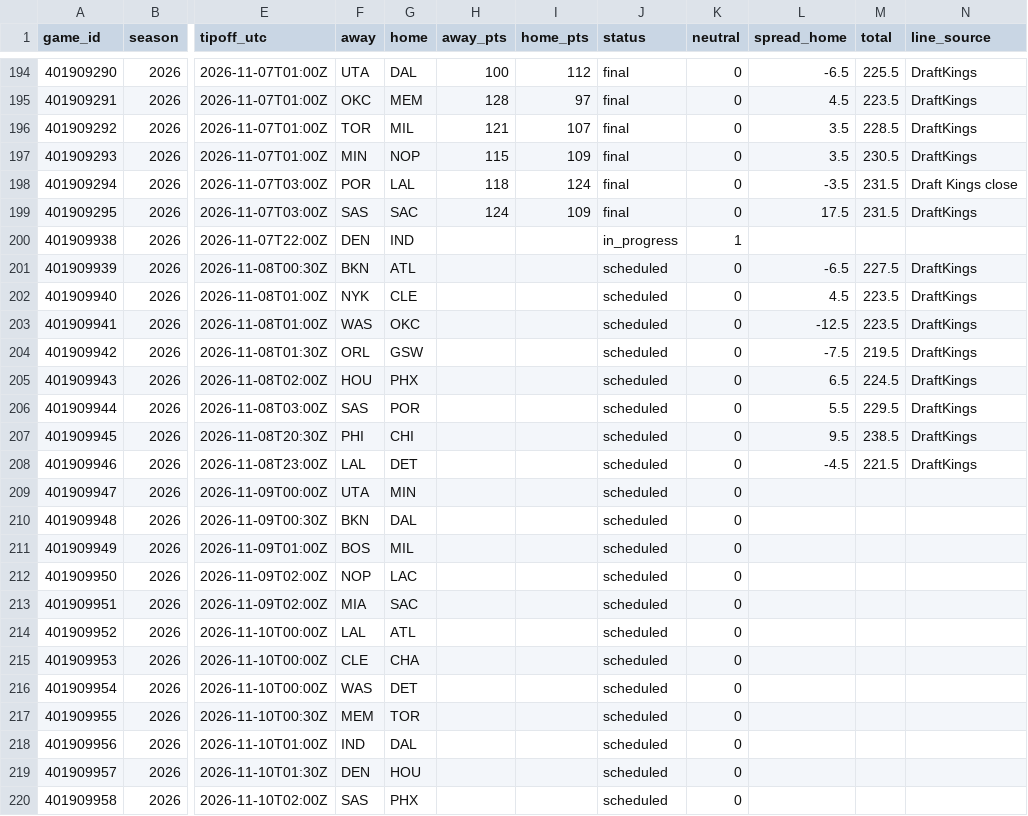
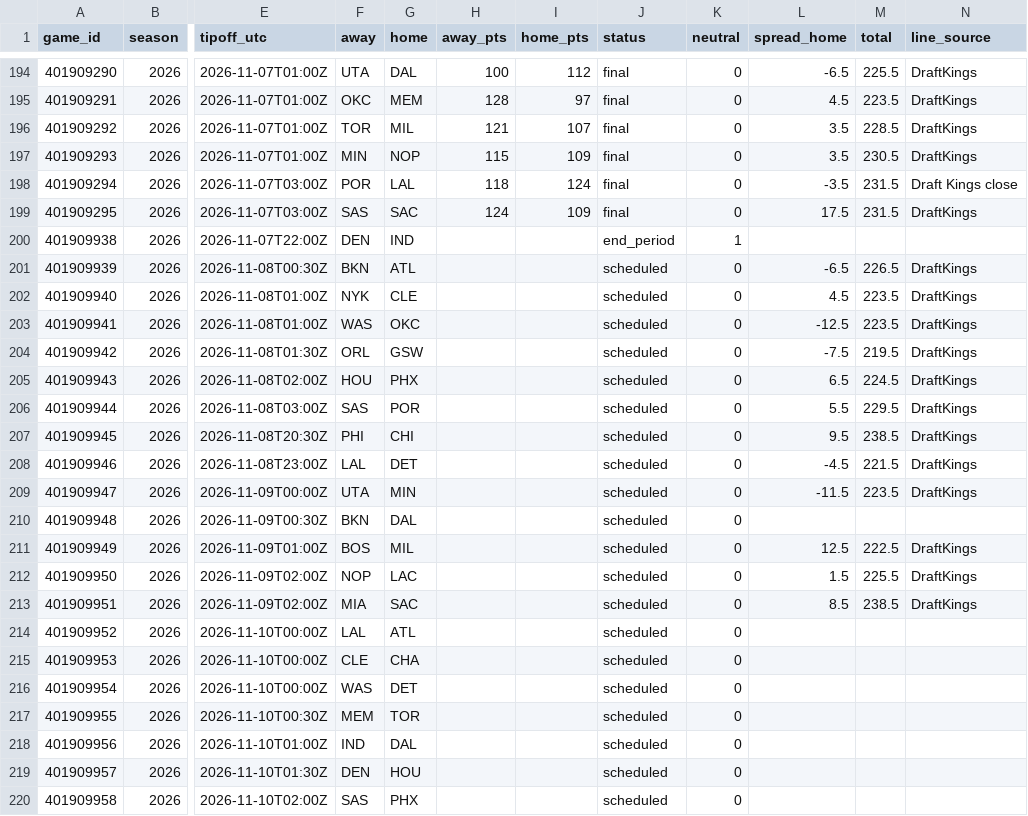
Before and after one commit to adnwkr/KalshiAgent, a CSV file: nba-kalshi/data/results/games_2026.csv, drawn as a sheet; only a part is shown, gaps mark what is left out; the diff names each change by its address in the sheet, - before the commit and + after, or states it on an @@ line.

```diff
--- a/nba-kalshi/data/results/games_2026.csv
+++ b/nba-kalshi/data/results/games_2026.csv
-J200 (status): in_progress
+J200 (status): end_period
-M201 (total): 227.5
+M201 (total): 226.5
-L209 (spread_home): (empty)
+L209 (spread_home): -11.5
-M209 (total): (empty)
+M209 (total): 223.5
-N209 (line_source): (empty)
+N209 (line_source): DraftKings
-L211 (spread_home): (empty)
+L211 (spread_home): 12.5
-M211 (total): (empty)
+M211 (total): 222.5
-N211:N213 (line_source): (empty)
+N211:N213 (line_source): DraftKings
-L212 (spread_home): (empty)
+L212 (spread_home): 1.5
-M212 (total): (empty)
+M212 (total): 225.5
-L213 (spread_home): (empty)
+L213 (spread_home): 8.5
-M213 (total): (empty)
+M213 (total): 238.5
```
Also changed, not shown: 16 other files.
